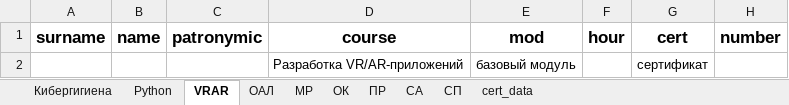
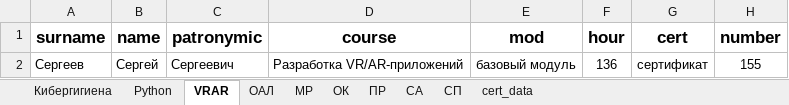
Before and after one commit to AlexxxBor/CertificateGenerator, an Excel workbook: data/IT-куб.xlsx, sheet VRAR, drawn as a sheet; values as stored, in another font and other column widths than the file's, no borders; removed rows and columns are numbered as before the commit, all else as after; the diff names each change by its address in the sheet, - before the commit and + after, or states it on an @@ line.

```diff
--- a/data/IT-куб.xlsx (sheet VRAR)
+++ b/data/IT-куб.xlsx (sheet VRAR)
-row 2:  |  |  | Разработка VR/AR-приложений | базовый модуль |  | сертификат
+row 2: Сергеев | Сергей | Сергеевич | Разработка VR/AR-приложений | базовый модуль | 136 | сертификат | 155
```
Also changed, not shown: sheet Кибергигиена, sheet Python, sheet МР, 2 other files.
